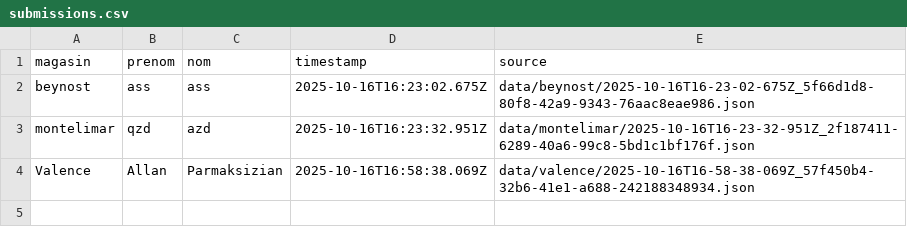
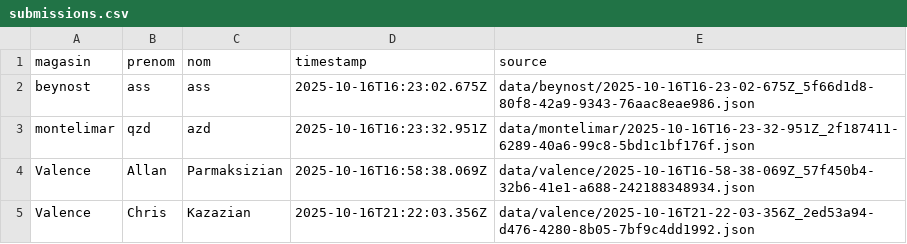
Before and after one commit to parmaktdm/Roue-de-Maliterie-2, a CSV file: exports/submissions.csv, drawn as a sheet.

```diff
--- a/exports/submissions.csv
+++ b/exports/submissions.csv
@@ -4 +4,2 @@ montelimar,qzd,azd,2025-10-16T16:23:32.951Z,data/montelimar/2025-10-16T16-23-32-
 Valence,Allan,Parmaksizian,2025-10-16T16:58:38.069Z,data/valence/2025-10-16T16-58-38-069Z_57f450b4-32b6-41e1-a688-242188348934.json
+Valence,Chris,Kazazian,2025-10-16T21:22:03.356Z,data/valence/2025-10-16T21-22-03-356Z_2ed53a94-d476-4280-8b05-7bf9c4dd1992.json
```
Also changed, not shown: 1 other file.
